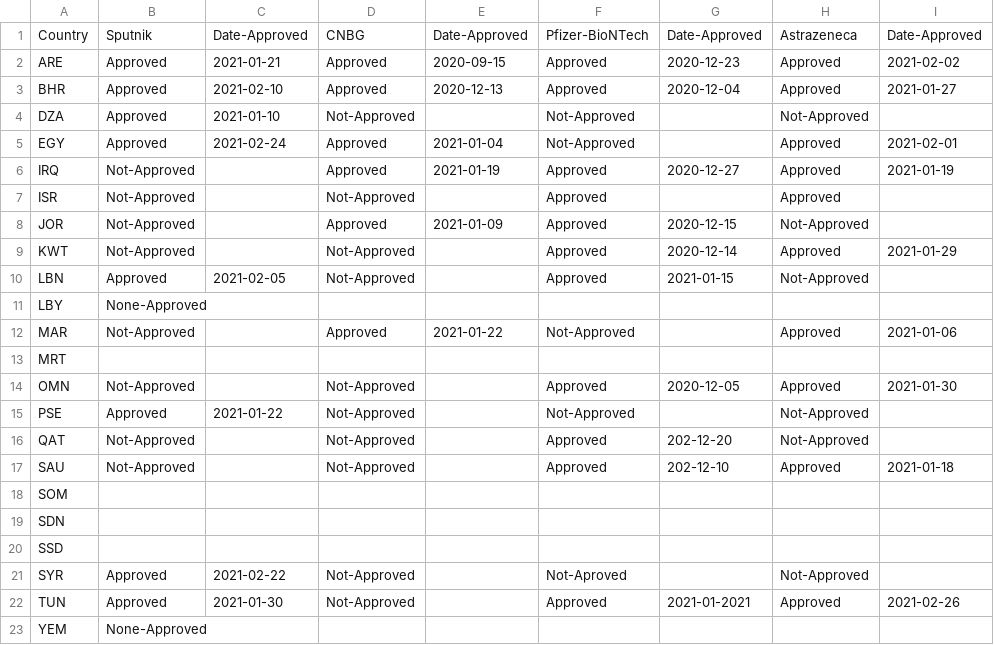
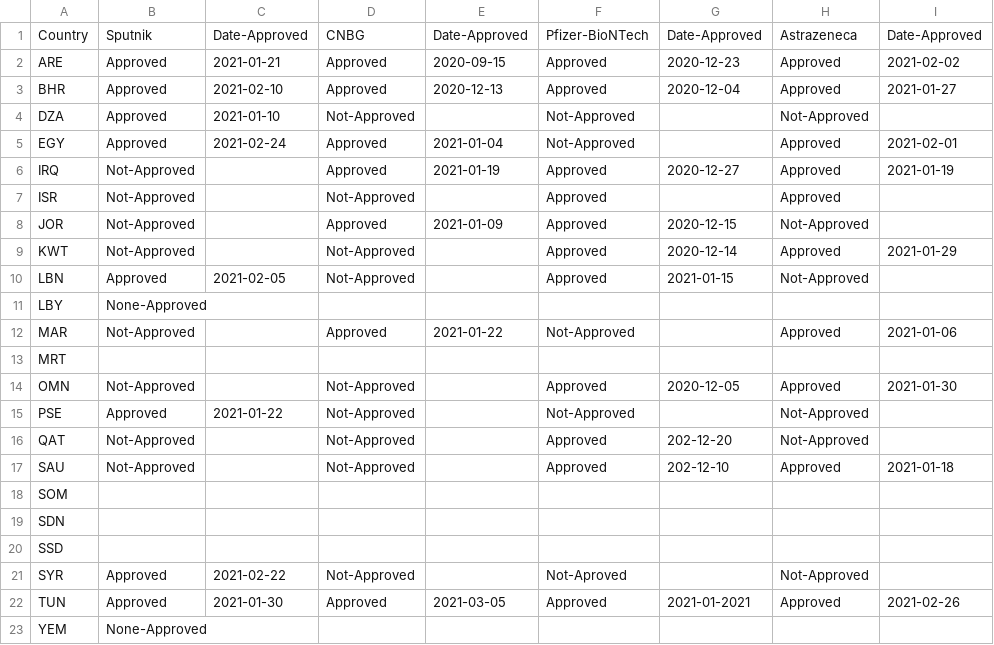
Before and after one commit to inception-labs/covid-vaccine-mena, a CSV file: Vaccines/Vaccines-Approved.csv, drawn as a sheet; only a part is shown; the diff names each change by its address in the sheet, - before the commit and + after, or states it on an @@ line.

Commit message:
Update Vaccines-Approved.csv

```diff
--- a/Vaccines/Vaccines-Approved.csv
+++ b/Vaccines/Vaccines-Approved.csv
-D22: Not-Approved
+D22: Approved
-E22: (empty)
+E22: 2021-03-05
```
